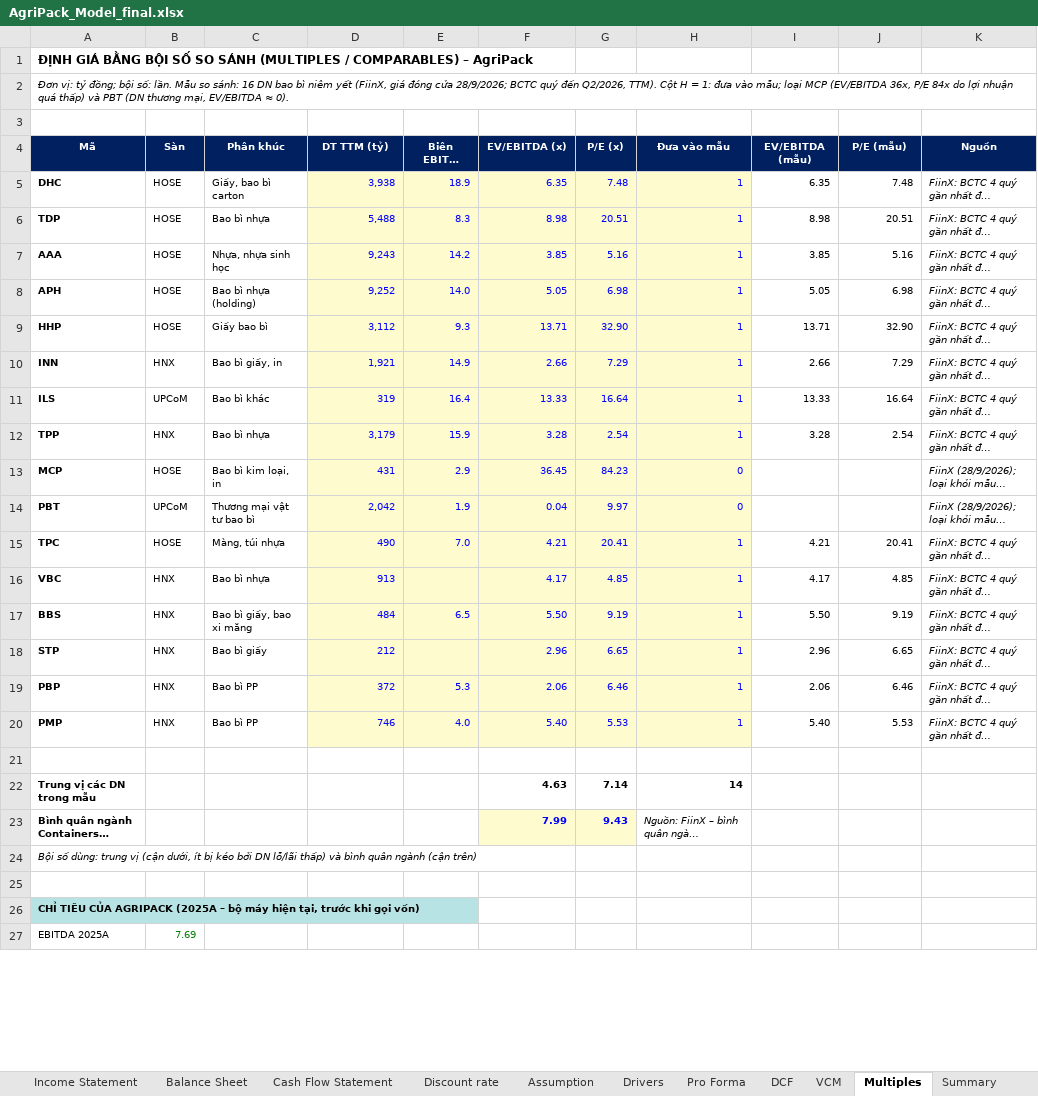
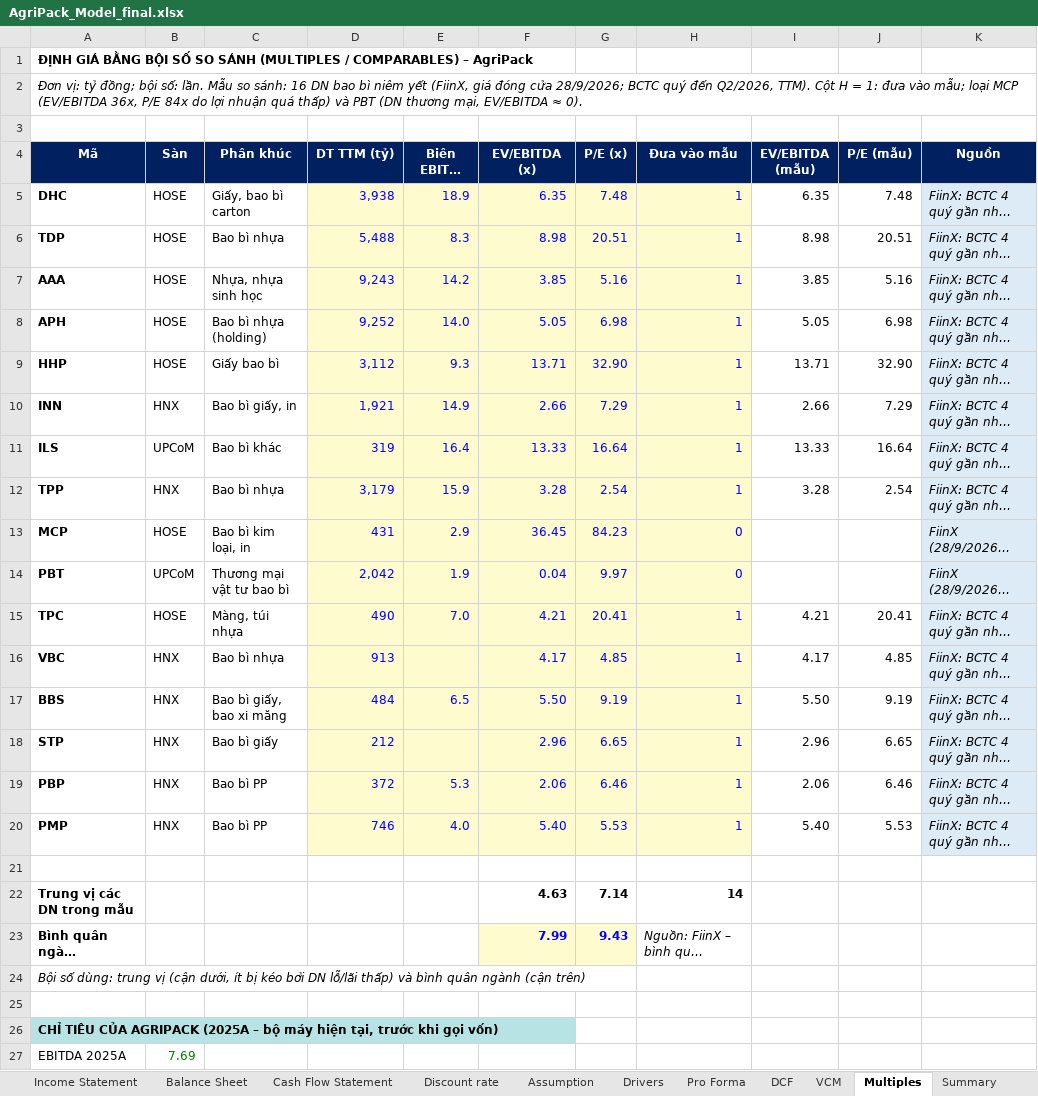
Before and after one commit to loc1706/CLAIDE-CFA, an Excel workbook: deliverables/AgriPack_Model_final.xlsx, sheet Multiples, drawn as a sheet; only a part is shown; long unchanged cells end in …; values as stored, in another font and other column widths than the file's, no borders; the diff covers the shown part only; the diff names each change by its address in the sheet, - before the commit and + after, or states it on an @@ line.

```diff
--- a/deliverables/AgriPack_Model_final.xlsx (sheet Multiples)
+++ b/deliverables/AgriPack_Model_final.xlsx (sheet Multiples)
@@ A2 text size: larger @@
@@ A4:K12 text size: larger @@
-K5:K20 fill: none
+K5:K20 fill: #DDEBF7
@@ A13:H14 text size: larger @@
@@ K13:K14 text size: larger @@
@@ A15:K15 text size: larger @@
@@ A16:D16 text size: larger @@
@@ F16:K16 text size: larger @@
@@ A17:K17 text size: larger @@
@@ A18:D18 text size: larger @@
@@ F18:K18 text size: larger @@
@@ A19:K20 text size: larger @@
@@ A22:A24 text size: larger @@
@@ F22:H23 text size: larger @@
@@ A26 text size: larger @@
@@ A27:B27 text size: larger @@
```
Also changed, not shown: cell formats elsewhere in this sheet, sheet Drivers, sheet Chart_Data, sheet Sensitivity, sheet Balance Sheet, sheet Summary, sheet Income Statement, 9 more sheets, other sheet tabs, charts or pictures, 1 other file.
